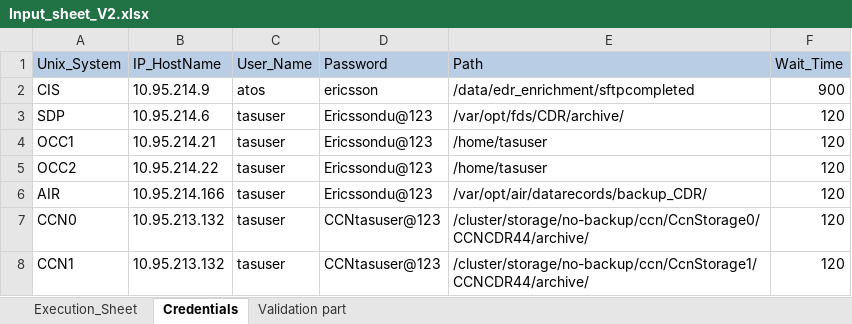
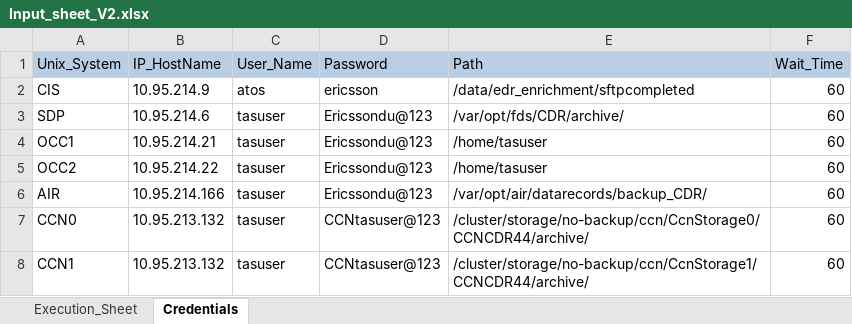
Before and after one commit to mugazzz/parallel_ussd, an Excel workbook: Input_sheet_V2.xlsx, sheet Credentials, drawn as a sheet; values as stored, in another font and other column widths than the file's, no borders; the diff names each change by its address in the sheet, - before the commit and + after, or states it on an @@ line.

```diff
--- a/Input_sheet_V2.xlsx (sheet Credentials)
+++ b/Input_sheet_V2.xlsx (sheet Credentials)
-sheet tab: Validation part
-F2 (Wait_Time): 900
+F2 (Wait_Time): 60
-F3:F8 (Wait_Time): 120
+F3:F8 (Wait_Time): 60
```
Also changed, not shown: sheet Execution_Sheet, hidden cells, server/Reference_Sheet.xlsx, 42 other files.
